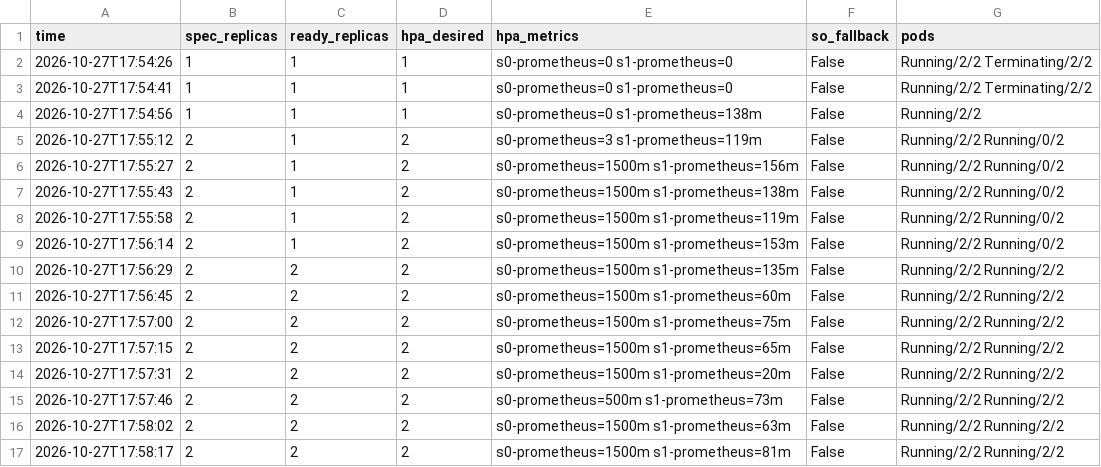
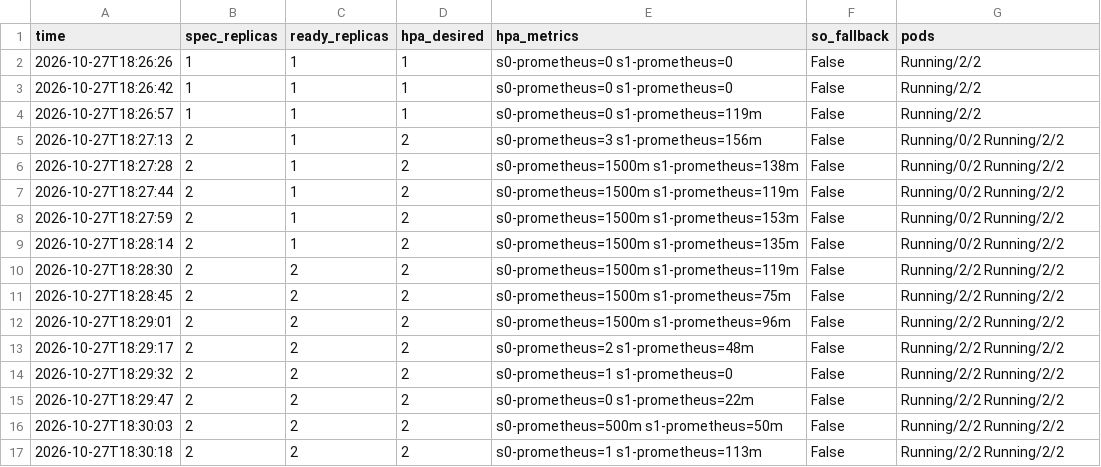
Before and after one commit to DoNotChoke/Autoscaling-LLM-Serving, a CSV file: loadtest/results/2026-10-27-autoscale/S2/timeline.csv, drawn as a sheet; only a part is shown; the diff covers the shown part only.

```diff
--- a/loadtest/results/2026-10-27-autoscale/S2/timeline.csv
+++ b/loadtest/results/2026-10-27-autoscale/S2/timeline.csv
@@ -1,17 +1,17 @@
 time,spec_replicas,ready_replicas,hpa_desired,hpa_metrics,so_fallback,pods
-2026-10-27T17:54:26,1,1,1,s0-prometheus=0 s1-prometheus=0,False,Running/2/2 Terminating/2/2
-2026-10-27T17:54:41,1,1,1,s0-prometheus=0 s1-prometheus=0,False,Running/2/2 Terminating/2/2
-2026-10-27T17:54:56,1,1,1,s0-prometheus=0 s1-prometheus=138m,False,Running/2/2
-2026-10-27T17:55:12,2,1,2,s0-prometheus=3 s1-prometheus=119m,False,Running/2/2 Running/0/2
-2026-10-27T17:55:27,2,1,2,s0-prometheus=1500m s1-prometheus=156m,False,Running/2/2 Running/0/2
-2026-10-27T17:55:43,2,1,2,s0-prometheus=1500m s1-prometheus=138m,False,Running/2/2 Running/0/2
-2026-10-27T17:55:58,2,1,2,s0-prometheus=1500m s1-prometheus=119m,False,Running/2/2 Running/0/2
-2026-10-27T17:56:14,2,1,2,s0-prometheus=1500m s1-prometheus=153m,False,Running/2/2 Running/0/2
-2026-10-27T17:56:29,2,2,2,s0-prometheus=1500m s1-prometheus=135m,False,Running/2/2 Running/2/2
-2026-10-27T17:56:45,2,2,2,s0-prometheus=1500m s1-prometheus=60m,False,Running/2/2 Running/2/2
-2026-10-27T17:57:00,2,2,2,s0-prometheus=1500m s1-prometheus=75m,False,Running/2/2 Running/2/2
-2026-10-27T17:57:15,2,2,2,s0-prometheus=1500m s1-prometheus=65m,False,Running/2/2 Running/2/2
-2026-10-27T17:57:31,2,2,2,s0-prometheus=1500m s1-prometheus=20m,False,Running/2/2 Running/2/2
-2026-10-27T17:57:46,2,2,2,s0-prometheus=500m s1-prometheus=73m,False,Running/2/2 Running/2/2
-2026-10-27T17:58:02,2,2,2,s0-prometheus=1500m s1-prometheus=63m,False,Running/2/2 Running/2/2
-2026-10-27T17:58:17,2,2,2,s0-prometheus=1500m s1-prometheus=81m,False,Running/2/2 Running/2/2
+2026-10-27T18:26:26,1,1,1,s0-prometheus=0 s1-prometheus=0,False,Running/2/2
+2026-10-27T18:26:42,1,1,1,s0-prometheus=0 s1-prometheus=0,False,Running/2/2
+2026-10-27T18:26:57,1,1,1,s0-prometheus=0 s1-prometheus=119m,False,Running/2/2
+2026-10-27T18:27:13,2,1,2,s0-prometheus=3 s1-prometheus=156m,False,Running/0/2 Running/2/2
+2026-10-27T18:27:28,2,1,2,s0-prometheus=1500m s1-prometheus=138m,False,Running/0/2 Running/2/2
+2026-10-27T18:27:44,2,1,2,s0-prometheus=1500m s1-prometheus=119m,False,Running/0/2 Running/2/2
+2026-10-27T18:27:59,2,1,2,s0-prometheus=1500m s1-prometheus=153m,False,Running/0/2 Running/2/2
+2026-10-27T18:28:14,2,1,2,s0-prometheus=1500m s1-prometheus=135m,False,Running/0/2 Running/2/2
+2026-10-27T18:28:30,2,2,2,s0-prometheus=1500m s1-prometheus=119m,False,Running/2/2 Running/2/2
+2026-10-27T18:28:45,2,2,2,s0-prometheus=1500m s1-prometheus=75m,False,Running/2/2 Running/2/2
+2026-10-27T18:29:01,2,2,2,s0-prometheus=1500m s1-prometheus=96m,False,Running/2/2 Running/2/2
+2026-10-27T18:29:17,2,2,2,s0-prometheus=2 s1-prometheus=48m,False,Running/2/2 Running/2/2
+2026-10-27T18:29:32,2,2,2,s0-prometheus=1 s1-prometheus=0,False,Running/2/2 Running/2/2
+2026-10-27T18:29:47,2,2,2,s0-prometheus=0 s1-prometheus=22m,False,Running/2/2 Running/2/2
+2026-10-27T18:30:03,2,2,2,s0-prometheus=500m s1-prometheus=50m,False,Running/2/2 Running/2/2
+2026-10-27T18:30:18,2,2,2,s0-prometheus=1 s1-prometheus=113m,False,Running/2/2 Running/2/2
```
Also changed, not shown: 47 edited cells elsewhere in this file, loadtest/results/2026-10-27-autoscale/S2/requests.csv, loadtest/results/2026-10-27-autoscale/S3/timeline.csv, 4 other files.
